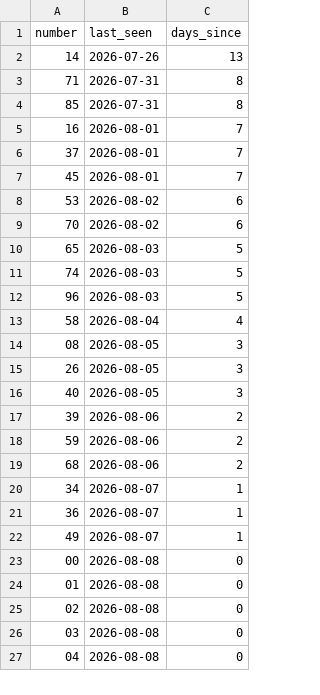
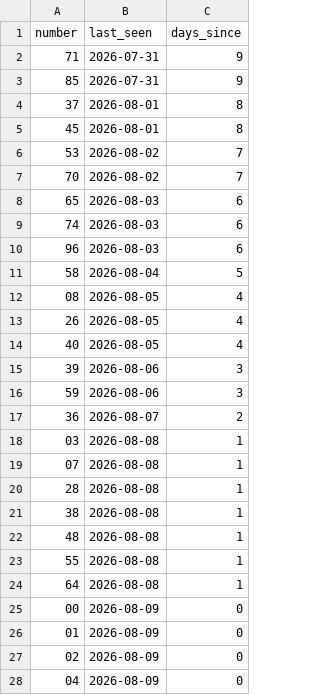
Before and after one commit to kina2711/vn-lottery-xsmb, a CSV file: data/reports/days_since_last_seen.csv, drawn as a sheet; only a part is shown; the diff covers the shown part only.

```diff
--- a/data/reports/days_since_last_seen.csv
+++ b/data/reports/days_since_last_seen.csv
@@ -1,27 +1,28 @@
 number,last_seen,days_since
-14,2026-07-26,13
-71,2026-07-31,8
-85,2026-07-31,8
-16,2026-08-01,7
-37,2026-08-01,7
-45,2026-08-01,7
-53,2026-08-02,6
-70,2026-08-02,6
-65,2026-08-03,5
-74,2026-08-03,5
-96,2026-08-03,5
-58,2026-08-04,4
-08,2026-08-05,3
-26,2026-08-05,3
-40,2026-08-05,3
-39,2026-08-06,2
-59,2026-08-06,2
-68,2026-08-06,2
-34,2026-08-07,1
-36,2026-08-07,1
-49,2026-08-07,1
-00,2026-08-08,0
-01,2026-08-08,0
-02,2026-08-08,0
-03,2026-08-08,0
-04,2026-08-08,0
+71,2026-07-31,9
+85,2026-07-31,9
+37,2026-08-01,8
+45,2026-08-01,8
+53,2026-08-02,7
+70,2026-08-02,7
+65,2026-08-03,6
+74,2026-08-03,6
+96,2026-08-03,6
+58,2026-08-04,5
+08,2026-08-05,4
+26,2026-08-05,4
+40,2026-08-05,4
+39,2026-08-06,3
+59,2026-08-06,3
+36,2026-08-07,2
+03,2026-08-08,1
+07,2026-08-08,1
+28,2026-08-08,1
+38,2026-08-08,1
+48,2026-08-08,1
+55,2026-08-08,1
+64,2026-08-08,1
+00,2026-08-09,0
+01,2026-08-09,0
+02,2026-08-09,0
+04,2026-08-09,0
```
Also changed, not shown: 4 added rows, 5 removed rows and 70 edited cells elsewhere in this file, data/processed/draws.csv, data/reports/histogram.csv, 10 other files.
